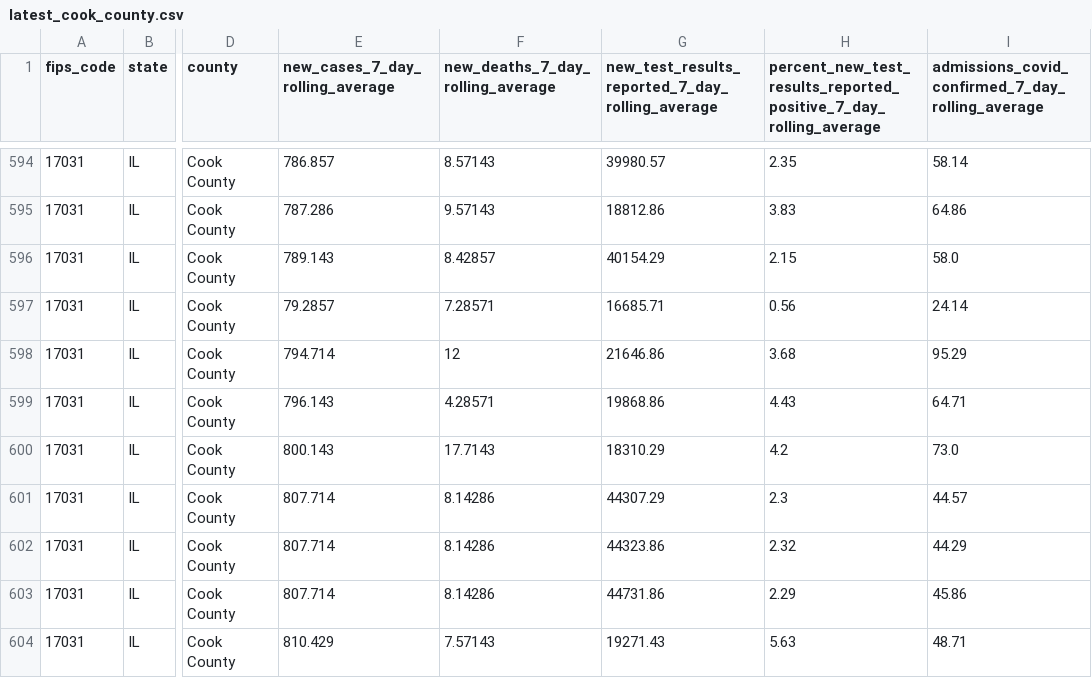
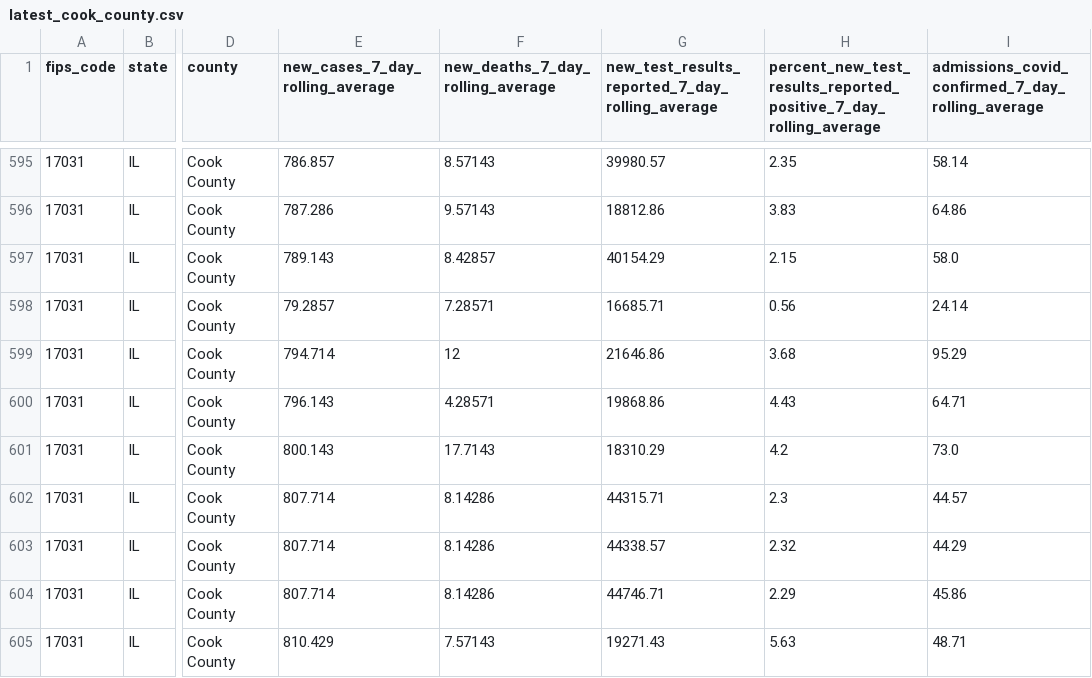
Before and after one commit to nofurtherinformation/py-workflow, a CSV file: csv/latest_cook_county.csv, drawn as a sheet; only a part is shown, gaps mark what is left out; addresses are those after the commit; the diff covers the shown part only; the diff names each change by its address in the sheet, - before the commit and + after, or states it on an @@ line.

```diff
--- a/csv/latest_cook_county.csv
+++ b/csv/latest_cook_county.csv
-G602: 44307.29
+G602: 44315.71
-G603: 44323.86
+G603: 44338.57
-G604: 44731.86
+G604: 44746.71
```
Also changed, not shown: 1 added row and 15 edited cells elsewhere in this file.
